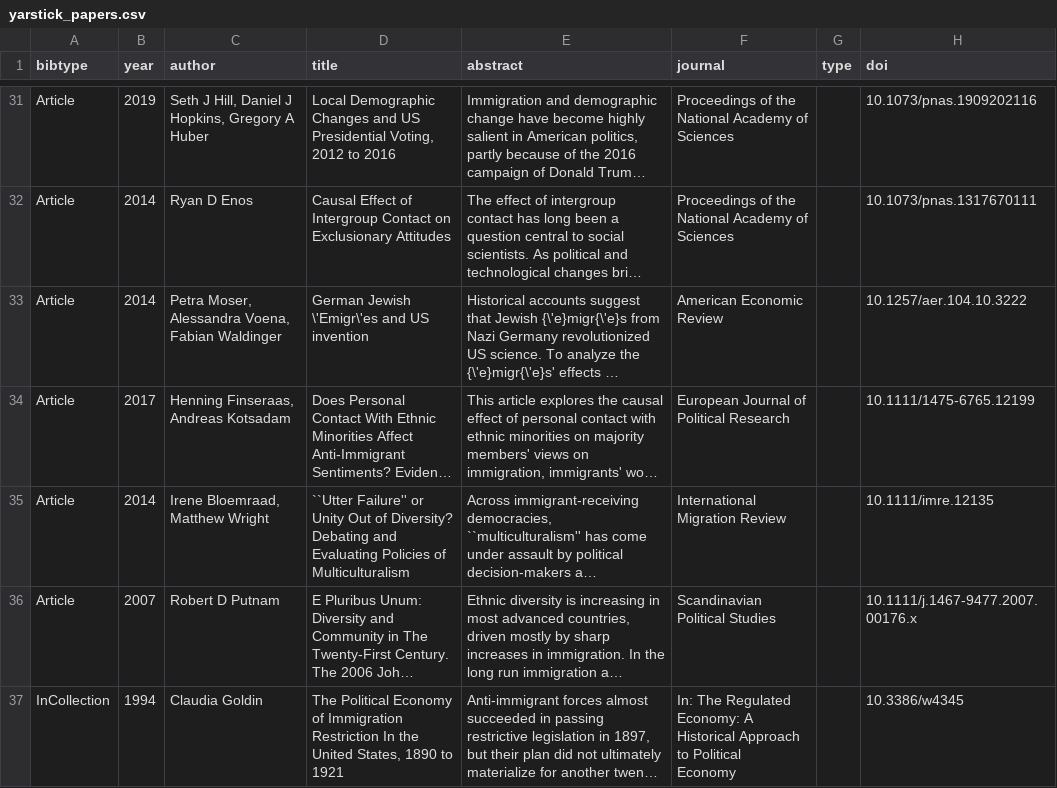
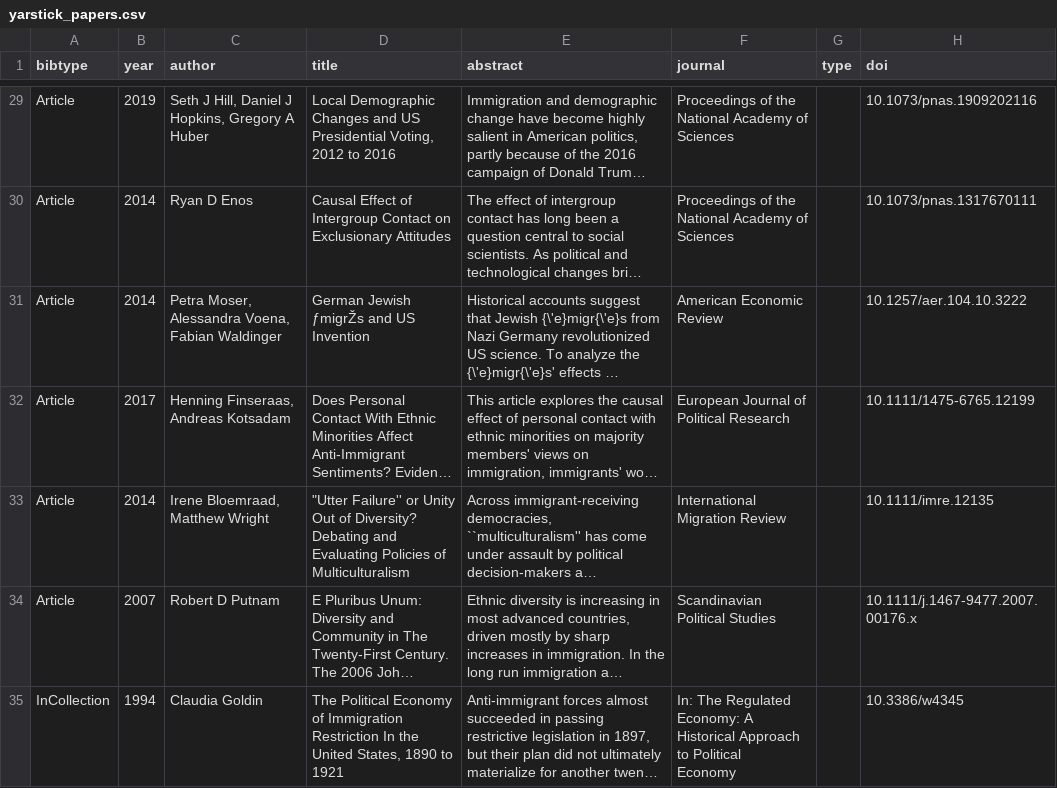
Before and after one commit to sumtxt/immigration-papers, a CSV file: parameters/rawdata/yarstick_papers.csv, drawn as a sheet; only a part is shown, gaps mark what is left out; long unchanged cells end in …; addresses are those after the commit; the diff covers the shown part only; the diff names each change by its address in the sheet, - before the commit and + after, or states it on an @@ line.

```diff
--- a/parameters/rawdata/yarstick_papers.csv
+++ b/parameters/rawdata/yarstick_papers.csv
-D31 (title): German Jewish \'Emigr\'es and US invention
+D31 (title): German Jewish ƒmigrŽs and US Invention
-D33 (title): ``Utter Failure'' or…
+D33 (title): "Utter Failure'' or…
```
Also changed, not shown: 2 removed rows and 15 edited cells elsewhere in this file.
